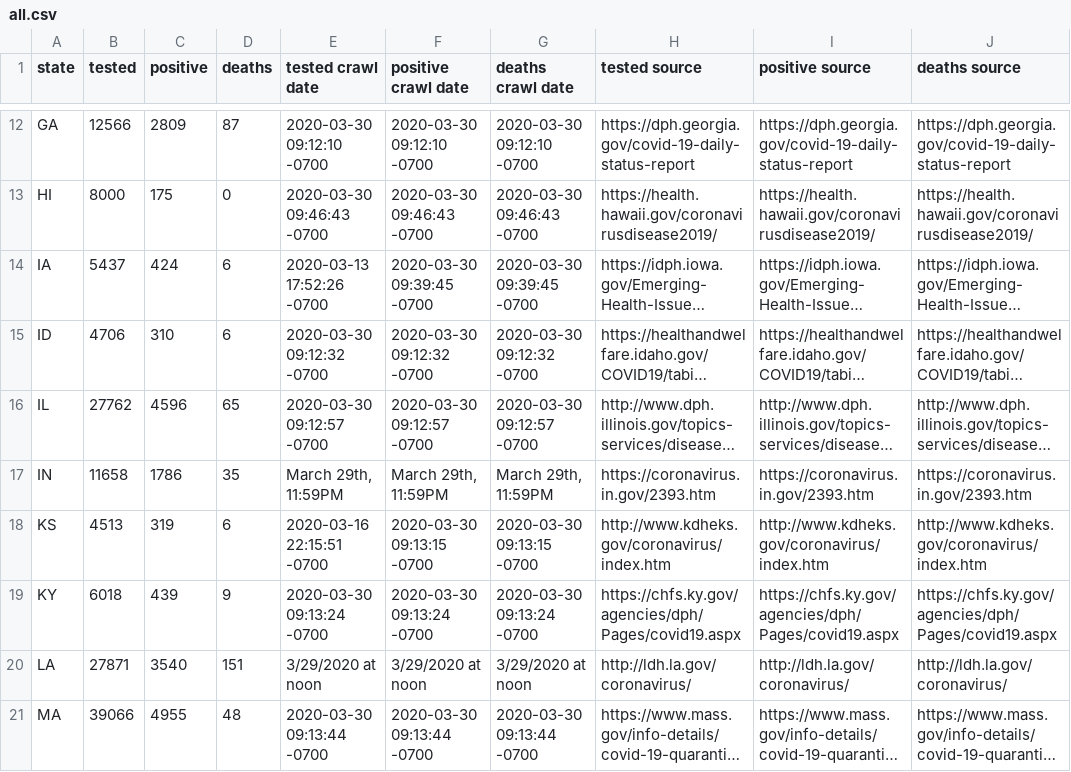
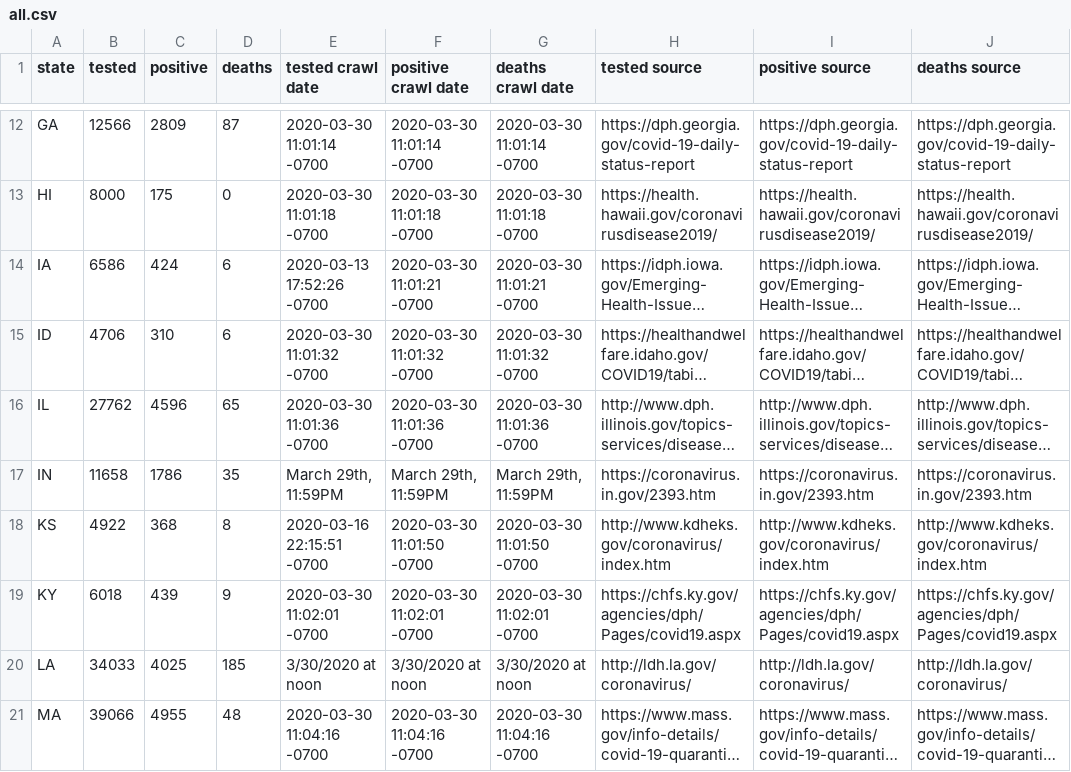
Before and after one commit to rdsida/crawl-and-parse, a CSV file: all.csv, drawn as a sheet; only a part is shown, gaps mark what is left out; long unchanged cells end in …; the diff covers the shown part only; the diff names each change by its address in the sheet, - before the commit and + after, or states it on an @@ line.

Commit message:
minor crawler updates

```diff
--- a/all.csv
+++ b/all.csv
-E12 (tested crawl date): 2020-03-30 09:12:10 -0700
+E12 (tested crawl date): 2020-03-30 11:01:14 -0700
-F12 (positive crawl date): 2020-03-30 09:12:10 -0700
+F12 (positive crawl date): 2020-03-30 11:01:14 -0700
-G12 (deaths crawl date): 2020-03-30 09:12:10 -0700
+G12 (deaths crawl date): 2020-03-30 11:01:14 -0700
-E13 (tested crawl date): 2020-03-30 09:46:43 -0700
+E13 (tested crawl date): 2020-03-30 11:01:18 -0700
-F13 (positive crawl date): 2020-03-30 09:46:43 -0700
+F13 (positive crawl date): 2020-03-30 11:01:18 -0700
-G13 (deaths crawl date): 2020-03-30 09:46:43 -0700
+G13 (deaths crawl date): 2020-03-30 11:01:18 -0700
-B14 (tested): 5437
+B14 (tested): 6586
-F14 (positive crawl date): 2020-03-30 09:39:45 -0700
+F14 (positive crawl date): 2020-03-30 11:01:21 -0700
-G14 (deaths crawl date): 2020-03-30 09:39:45 -0700
+G14 (deaths crawl date): 2020-03-30 11:01:21 -0700
-E15 (tested crawl date): 2020-03-30 09:12:32 -0700
+E15 (tested crawl date): 2020-03-30 11:01:32 -0700
-F15 (positive crawl date): 2020-03-30 09:12:32 -0700
+F15 (positive crawl date): 2020-03-30 11:01:32 -0700
-G15 (deaths crawl date): 2020-03-30 09:12:32 -0700
+G15 (deaths crawl date): 2020-03-30 11:01:32 -0700
-E16 (tested crawl date): 2020-03-30 09:12:57 -0700
+E16 (tested crawl date): 2020-03-30 11:01:36 -0700
-F16 (positive crawl date): 2020-03-30 09:12:57 -0700
+F16 (positive crawl date): 2020-03-30 11:01:36 -0700
-G16 (deaths crawl date): 2020-03-30 09:12:57 -0700
+G16 (deaths crawl date): 2020-03-30 11:01:36 -0700
-B18 (tested): 4513
+B18 (tested): 4922
-C18 (positive): 319
+C18 (positive): 368
-D18 (deaths): 6
+D18 (deaths): 8
-F18 (positive crawl date): 2020-03-30 09:13:15 -0700
+F18 (positive crawl date): 2020-03-30 11:01:50 -0700
-G18 (deaths crawl date): 2020-03-30 09:13:15 -0700
+G18 (deaths crawl date): 2020-03-30 11:01:50 -0700
-E19 (tested crawl date): 2020-03-30 09:13:24 -0700
+E19 (tested crawl date): 2020-03-30 11:02:01 -0700
-F19 (positive crawl date): 2020-03-30 09:13:24 -0700
+F19 (positive crawl date): 2020-03-30 11:02:01 -0700
-G19 (deaths crawl date): 2020-03-30 09:13:24 -0700
+G19 (deaths crawl date): 2020-03-30 11:02:01 -0700
-B20 (tested): 27871
+B20 (tested): 34033
-C20 (positive): 3540
+C20 (positive): 4025
-D20 (deaths): 151
+D20 (deaths): 185
-E20 (tested crawl date): 3/29/2020 at noon
+E20 (tested crawl date): 3/30/2020 at noon
-F20 (positive crawl date): 3/29/2020 at noon
+F20 (positive crawl date): 3/30/2020 at noon
-G20 (deaths crawl date): 3/29/2020 at noon
+G20 (deaths crawl date): 3/30/2020 at noon
-E21 (tested crawl date): 2020-03-30 09:13:44 -0700
+E21 (tested crawl date): 2020-03-30 11:04:16 -0700
-F21 (positive crawl date): 2020-03-30 09:13:44 -0700
+F21 (positive crawl date): 2020-03-30 11:04:16 -0700
-G21 (deaths crawl date): 2020-03-30 09:13:44 -0700
+G21 (deaths crawl date): 2020-03-30 11:04:16 -0700
```
Also changed, not shown: 117 edited cells elsewhere in this file, 1 other file.
